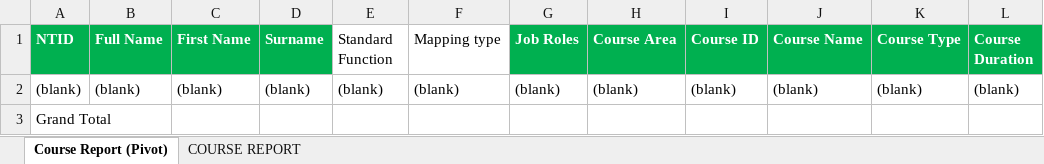
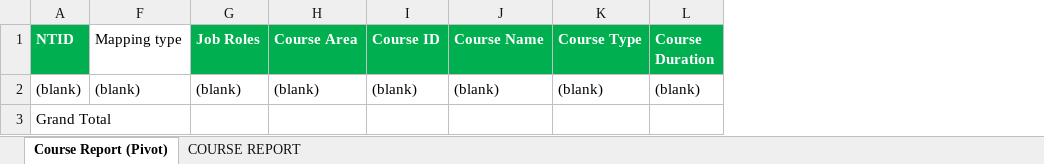
Before and after one commit to tabaolan1987/rtmt, an Excel workbook: data/reporting/End_User_To_Course_Report.xlsx, sheet Course Report (Pivot), drawn as a sheet; only a part is shown; values as stored, in another font and other column widths than the file's, no borders; the diff names each change by its address in the sheet, - before the commit and + after, or states it on an @@ line.

Commit message:
Update template Training course report

```diff
--- a/data/reporting/End_User_To_Course_Report.xlsx (sheet Course Report (Pivot))
+++ b/data/reporting/End_User_To_Course_Report.xlsx (sheet Course Report (Pivot))
@@ column B (Full Name) hidden, row 2: (blank) @@
@@ column C (First Name) hidden, row 2: (blank) @@
@@ column D (Surname) hidden, row 2: (blank) @@
@@ column E (Standard Function) hidden, row 2: (blank) @@
```
